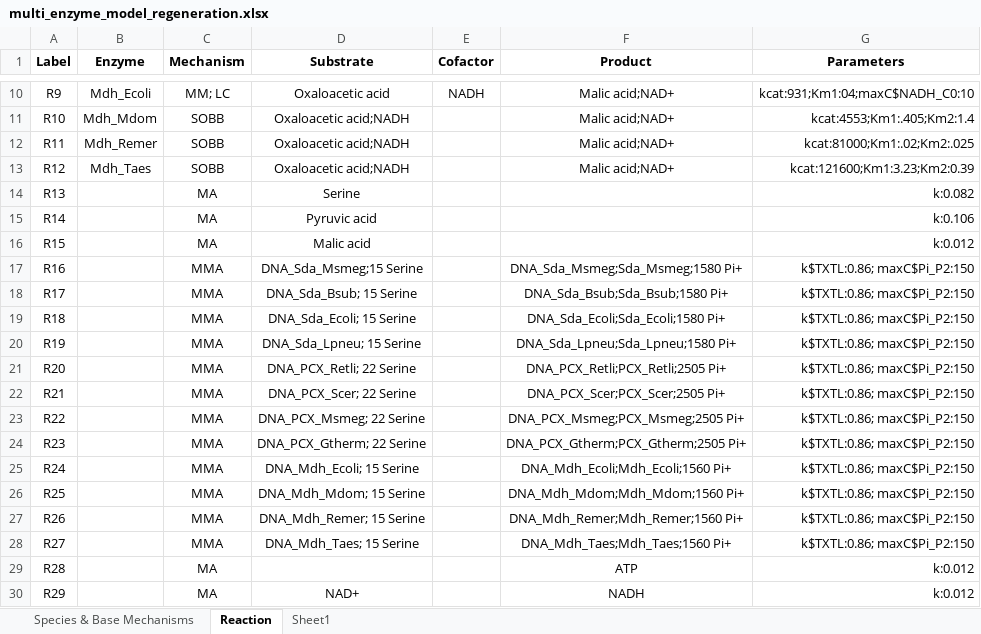
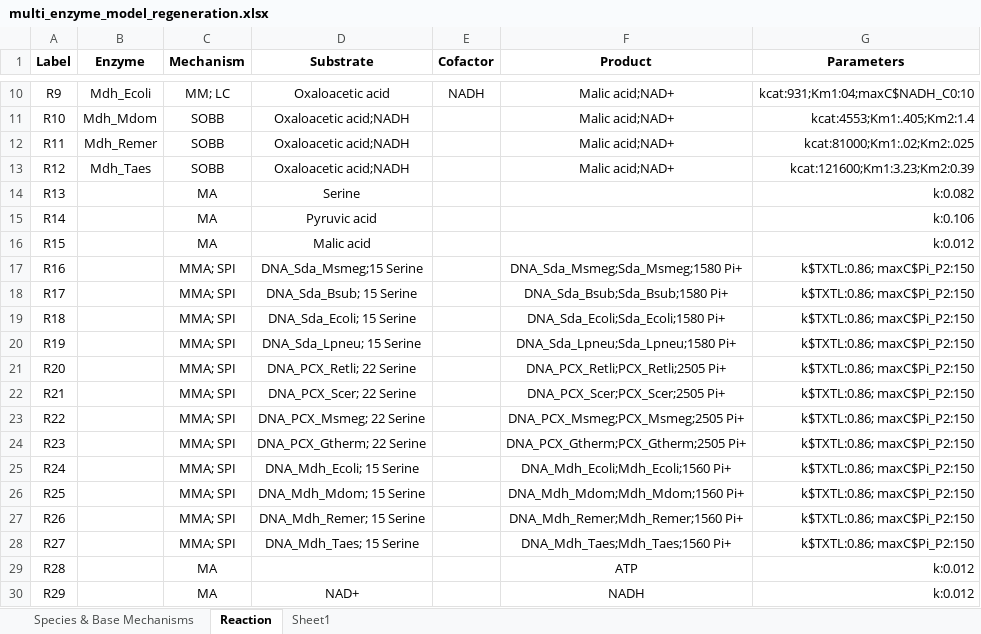
Before and after one commit to carothersresearch/ODBM, an Excel workbook: Examples/multi_enzyme_model_regeneration.xlsx, sheet Reaction, drawn as a sheet; only a part is shown, gaps mark what is left out; values as stored, in another font and other column widths than the file's, no borders; the diff names each change by its address in the sheet, - before the commit and + after, or states it on an @@ line.

```diff
--- a/Examples/multi_enzyme_model_regeneration.xlsx (sheet Reaction)
+++ b/Examples/multi_enzyme_model_regeneration.xlsx (sheet Reaction)
-C17:C28 (Mechanism): MMA
+C17:C28 (Mechanism): MMA; SPI
```
Also changed, not shown: 2 other files.
